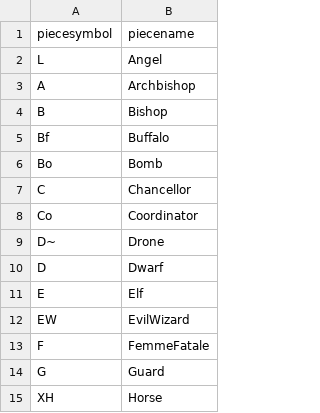
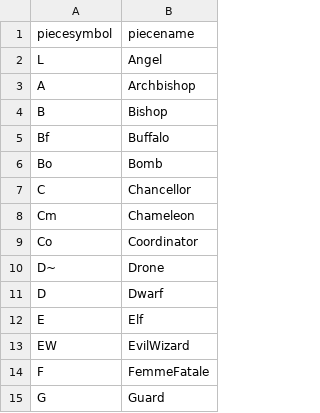
Before and after one commit to evert823/onlineboardpainter, a CSV file: resources/piecedefinitions/piecedefinitions.csv, drawn as a sheet; only a part is shown; the shorter side is filled out with more unchanged rows.

Commit message:
chameleon2

```diff
--- a/resources/piecedefinitions/piecedefinitions.csv
+++ b/resources/piecedefinitions/piecedefinitions.csv
@@ -7,2 +7,3 @@ Bo,Bomb
 C,Chancellor
+Cm,Chameleon
 Co,Coordinator
```
